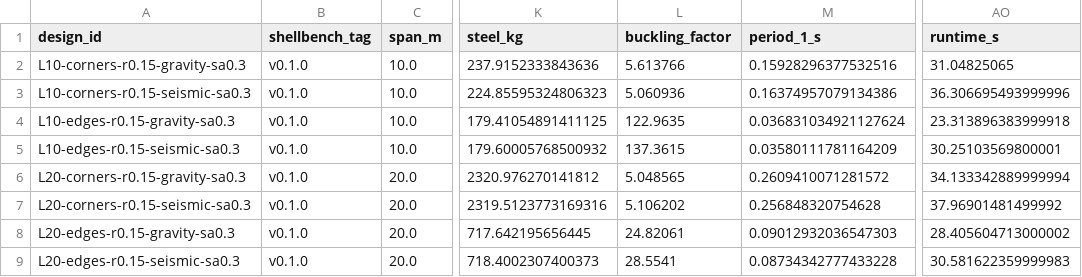
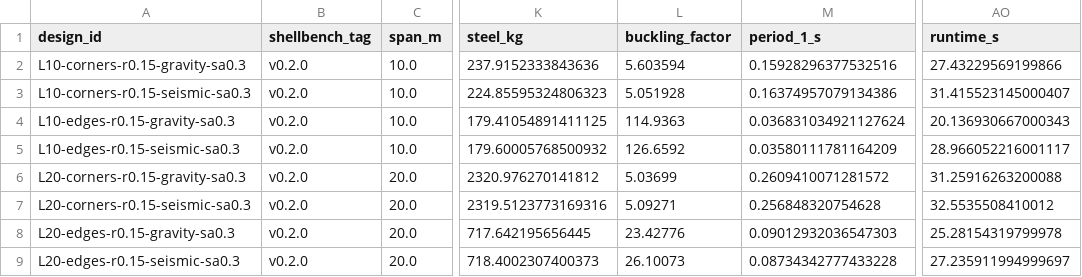
Before and after one commit to syednafizreja/ShellForm, a CSV file: results/batch_smoke8.csv, drawn as a sheet; only a part is shown, gaps mark what is left out; the diff names each change by its address in the sheet, - before the commit and + after, or states it on an @@ line.

```diff
--- a/results/batch_smoke8.csv
+++ b/results/batch_smoke8.csv
-B2:B9 (shellbench_tag): v0.1.0
+B2:B9 (shellbench_tag): v0.2.0
-L2 (buckling_factor): 5.613766
+L2 (buckling_factor): 5.603594
-AO2 (runtime_s): 31.04825065
+AO2 (runtime_s): 27.43229569199866
-L3 (buckling_factor): 5.060936
+L3 (buckling_factor): 5.051928
-AO3 (runtime_s): 36.306695493999996
+AO3 (runtime_s): 31.415523145000407
-L4 (buckling_factor): 122.9635
+L4 (buckling_factor): 114.9363
-AO4 (runtime_s): 23.313896383999918
+AO4 (runtime_s): 20.136930667000343
-L5 (buckling_factor): 137.3615
+L5 (buckling_factor): 126.6592
-AO5 (runtime_s): 30.25103569800001
+AO5 (runtime_s): 28.966052216001117
-L6 (buckling_factor): 5.048565
+L6 (buckling_factor): 5.03699
-AO6 (runtime_s): 34.133342889999994
+AO6 (runtime_s): 31.25916263200088
-L7 (buckling_factor): 5.106202
+L7 (buckling_factor): 5.09271
-AO7 (runtime_s): 37.96901481499992
+AO7 (runtime_s): 32.5535508410012
-L8 (buckling_factor): 24.82061
+L8 (buckling_factor): 23.42776
-AO8 (runtime_s): 28.405604713000002
+AO8 (runtime_s): 25.28154319799978
-L9 (buckling_factor): 28.5541
+L9 (buckling_factor): 26.10073
-AO9 (runtime_s): 30.581622359999983
+AO9 (runtime_s): 27.235911994999697
```
Also changed, not shown: results/batch_all.csv, results/day05_steel_carbon_20m.csv, 48 other files.
